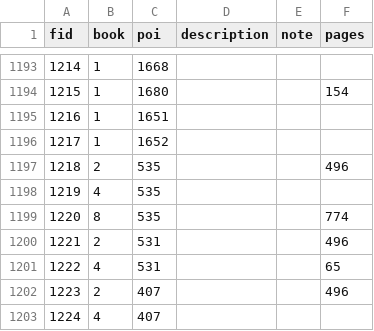
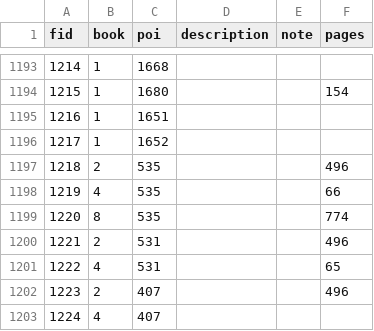
Before and after one commit to code4history/TatebayashiStones, a CSV file: refs.csv, drawn as a sheet; only a part is shown, gaps mark what is left out.

```diff
--- a/refs.csv
+++ b/refs.csv
@@ -1197,3 +1197,3 @@ fid,book,poi,description,note,pages
 "1218","2","535",,,"496"
-"1219","4","535",,,
+"1219","4","535",,,"66"
 "1220","8","535",,,"774"
```
Also changed, not shown: images.csv, pois.csv, 5 other files.
